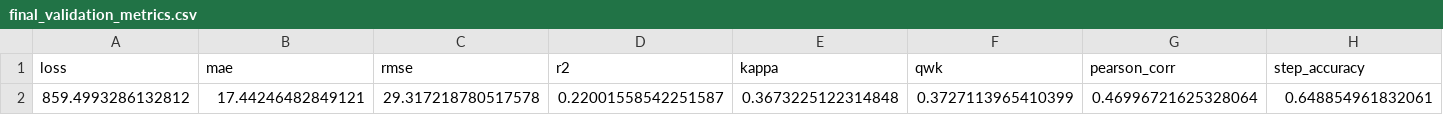
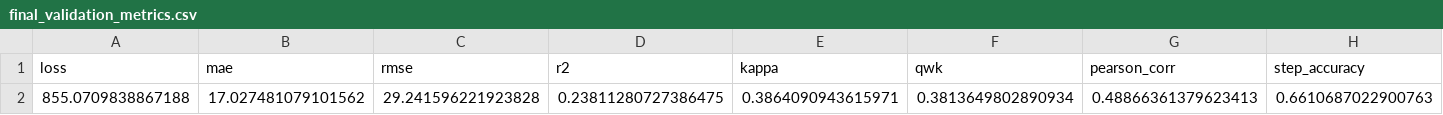
Before and after one commit to JayCesar/rp2, a CSV file: ai-analysis/blstm/runs/vectorized_essays/blstm_model/final_validation_metrics.csv, drawn as a sheet; only a part is shown; removed rows and columns are numbered as before the commit, all else as after; rows hold the shown columns only; the diff names each change by its address in the sheet, - before the commit and + after, or states it on an @@ line.

Commit message:
Resultados iniciais do modelo de Convolução 1D

```diff
--- a/ai-analysis/blstm/runs/vectorized_essays/blstm_model/final_validation_metrics.csv
+++ b/ai-analysis/blstm/runs/vectorized_essays/blstm_model/final_validation_metrics.csv
-row 2: 859.4993286132812 | 17.44246482849121 | 29.317218780517578 | 0.22001558542251587 | 0.3673225122314848 | 0.3727113965410399 | 0.46996721625328064 | 0.648854961832061
+row 2: 855.0709838867188 | 17.027481079101562 | 29.241596221923828 | 0.23811280727386475 | 0.3864090943615971 | 0.3813649802890934 | 0.48866361379623413 | 0.6610687022900763
```
Also changed, not shown: 51 other files.
